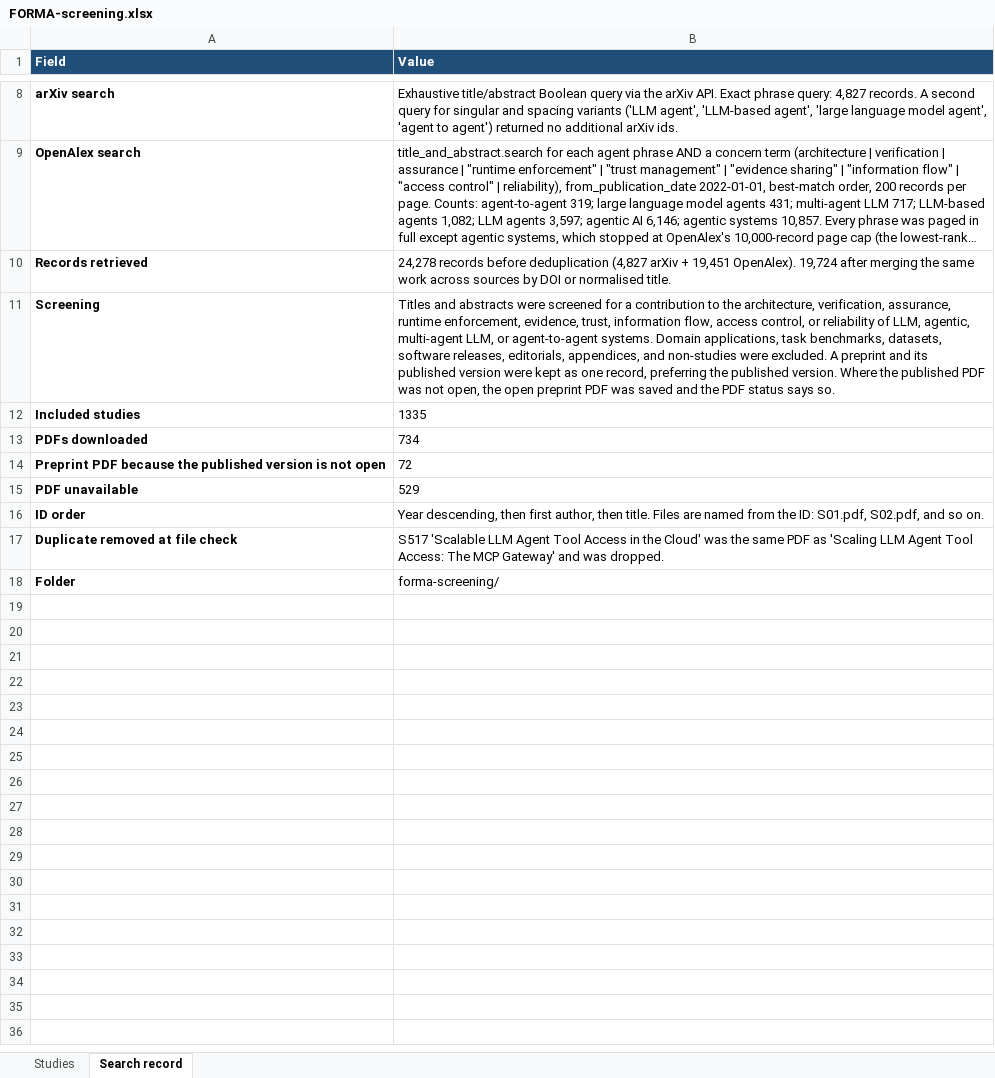
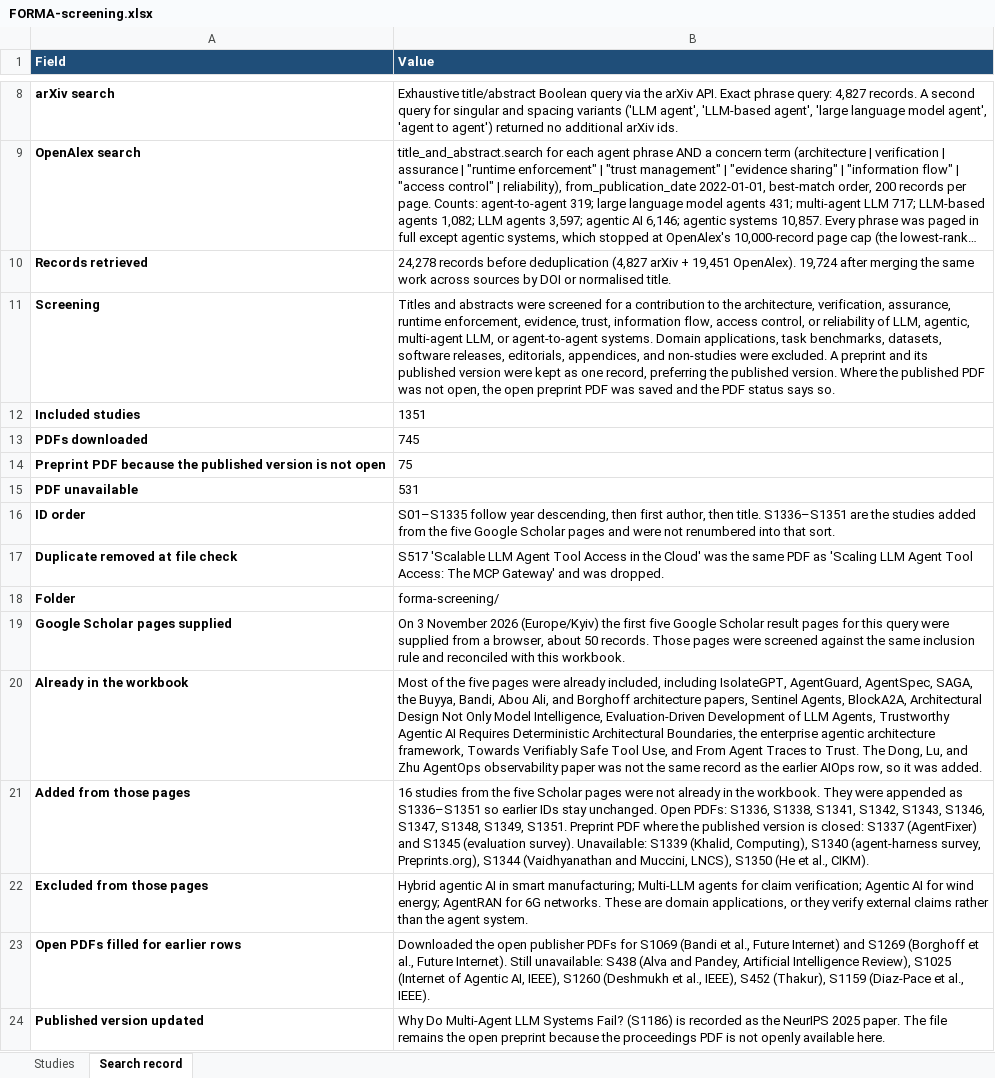
Before and after one commit to anmolwajid3/agentscan, an Excel workbook: forma-screening/FORMA-screening.xlsx, sheet Search record, drawn as a sheet; only a part is shown, gaps mark what is left out; long unchanged cells end in …; values as stored, in another font and other column widths than the file's, no borders; the diff names each change by its address in the sheet, - before the commit and + after, or states it on an @@ line.

```diff
--- a/forma-screening/FORMA-screening.xlsx (sheet Search record)
+++ b/forma-screening/FORMA-screening.xlsx (sheet Search record)
-B12 (Value): 1335
+B12 (Value): 1351
-B13 (Value): 734
+B13 (Value): 745
-B14 (Value): 72
+B14 (Value): 75
-B15 (Value): 529
+B15 (Value): 531
-B16 (Value): Year descending, then first author, then title. Files are named from the ID: S01.pdf, S02.pdf, and so on.
+B16 (Value): S01–S1335 follow year descending, then first author, then title. S1336–S1351 are the studies added from the five Google Scholar pages and were not renumbered into that sort.
+row 19: Google Scholar pages supplied | On 3 November 2026 (Europe/Kyiv) the first five Google Scholar result pages for this query were supplied from a browser, about 50 records. Those pages were screened against the same inclusion rule and reconciled with this workbook.
+row 20: Already in the workbook | Most of the five pages were already included, including IsolateGPT, AgentGuard, AgentSpec, SAGA, the Buyya, Bandi, Abou Ali, and Borghoff architecture papers, Sentinel Agents, BlockA2A, Architectural Design Not Only Model Intelligence, Evaluation-Driven Development of LLM Agents, Trustworthy Agentic AI Requires Deterministic Architectural Boundaries, the enterprise agentic architecture framework, Towards Verifiably Safe Tool Use, and From Agent Traces to Trust. The Dong, Lu, and Zhu AgentOps observability paper was not the same record as the earlier AIOps row, so it was added.
+row 21: Added from those pages | 16 studies from the five Scholar pages were not already in the workbook. They were appended as S1336–S1351 so earlier IDs stay unchanged. Open PDFs: S1336, S1338, S1341, S1342, S1343, S1346, S1347, S1348, S1349, S1351. Preprint PDF where the published version is closed: S1337 (AgentFixer) and S1345 (evaluation survey). Unavailable: S1339 (Khalid, Computing), S1340 (agent-harness survey, Preprints.org), S1344 (Vaidhyanathan and Muccini, LNCS), S1350 (He et al., CIKM).
+row 22: Excluded from those pages | Hybrid agentic AI in smart manufacturing; Multi-LLM agents for claim verification; Agentic AI for wind energy; AgentRAN for 6G networks. These are domain applications, or they verify external claims rather than the agent system.
+row 23: Open PDFs filled for earlier rows | Downloaded the open publisher PDFs for S1069 (Bandi et al., Future Internet) and S1269 (Borghoff et al., Future Internet). Still unavailable: S438 (Alva and Pandey, Artificial Intelligence Review), S1025 (Internet of Agentic AI, IEEE), S1260 (Deshmukh et al., IEEE), S452 (Thakur), S1159 (Diaz-Pace et al., IEEE).
+row 24: Published version updated | Why Do Multi-Agent LLM Systems Fail? (S1186) is recorded as the NeurIPS 2025 paper. The file remains the open preprint because the proceedings PDF is not openly available here.
```
Also changed, not shown: sheet Studies, 15 other files.
